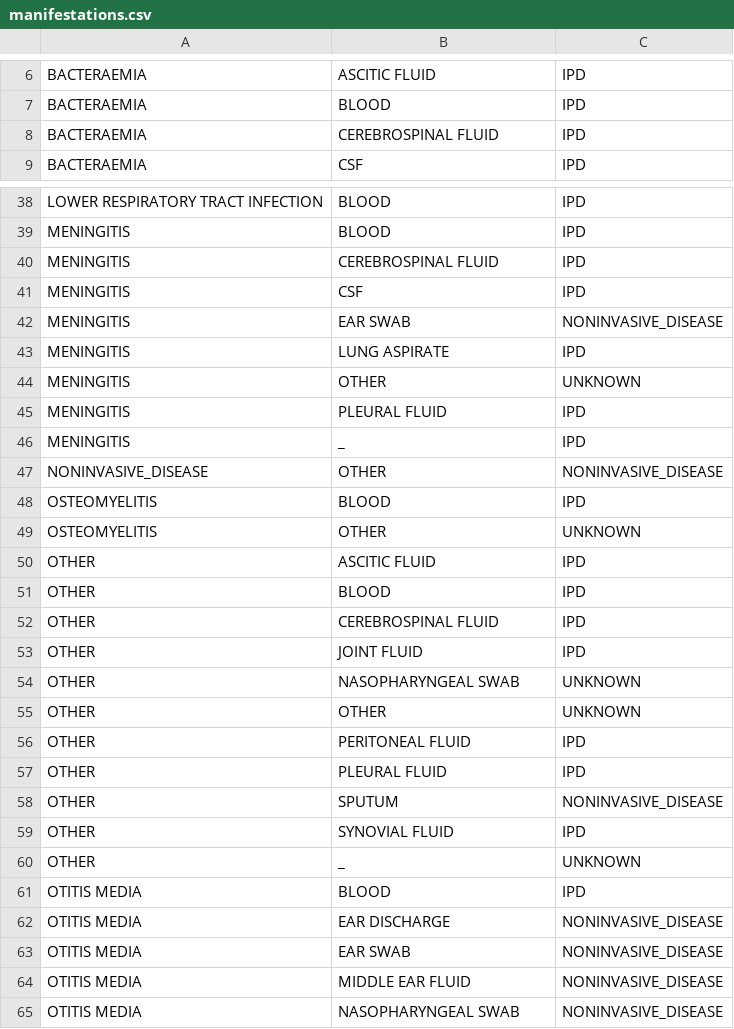
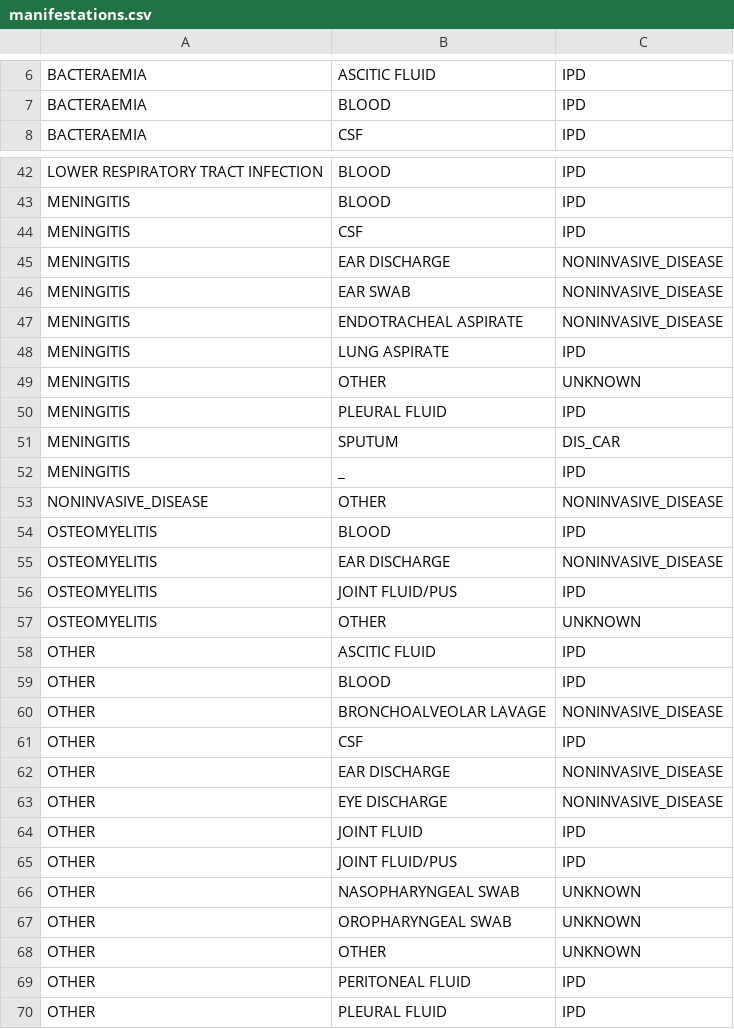
Before and after one commit to sanger-bentley-group/gps-database-processor, a CSV file: data/manifestations.csv, drawn as a sheet; only a part is shown, gaps mark what is left out; the shorter side is filled out with more unchanged rows; the diff covers the shown part only.

```diff
--- a/data/manifestations.csv
+++ b/data/manifestations.csv
@@ -7,3 +7,2 @@ BACTERAEMIA,ASCITIC FLUID,IPD
 BACTERAEMIA,BLOOD,IPD
-BACTERAEMIA,CEREBROSPINAL FLUID,IPD
 BACTERAEMIA,CSF,IPD
@@ -39,5 +43,6 @@ LOWER RESPIRATORY TRACT INFECTION,BLOOD,IPD
 MENINGITIS,BLOOD,IPD
-MENINGITIS,CEREBROSPINAL FLUID,IPD
 MENINGITIS,CSF,IPD
+MENINGITIS,EAR DISCHARGE,NONINVASIVE_DISEASE
 MENINGITIS,EAR SWAB,NONINVASIVE_DISEASE
+MENINGITIS,ENDOTRACHEAL ASPIRATE,NONINVASIVE_DISEASE
 MENINGITIS,LUNG ASPIRATE,IPD
@@ -45,2 +50,3 @@ MENINGITIS,OTHER,UNKNOWN
 MENINGITIS,PLEURAL FLUID,IPD
+MENINGITIS,SPUTUM,DIS_CAR
 MENINGITIS,_,IPD
@@ -48,2 +54,4 @@ NONINVASIVE_DISEASE,OTHER,NONINVASIVE_DISEASE
 OSTEOMYELITIS,BLOOD,IPD
+OSTEOMYELITIS,EAR DISCHARGE,NONINVASIVE_DISEASE
+OSTEOMYELITIS,JOINT FLUID/PUS,IPD
 OSTEOMYELITIS,OTHER,UNKNOWN
@@ -51,5 +59,10 @@ OTHER,ASCITIC FLUID,IPD
 OTHER,BLOOD,IPD
-OTHER,CEREBROSPINAL FLUID,IPD
+OTHER,BRONCHOALVEOLAR LAVAGE,NONINVASIVE_DISEASE
+OTHER,CSF,IPD
+OTHER,EAR DISCHARGE,NONINVASIVE_DISEASE
+OTHER,EYE DISCHARGE,NONINVASIVE_DISEASE
 OTHER,JOINT FLUID,IPD
+OTHER,JOINT FLUID/PUS,IPD
 OTHER,NASOPHARYNGEAL SWAB,UNKNOWN
+OTHER,OROPHARYNGEAL SWAB,UNKNOWN
 OTHER,OTHER,UNKNOWN
```
Also changed, not shown: 31 added rows, 1 removed row and 7 edited cells elsewhere in this file.
